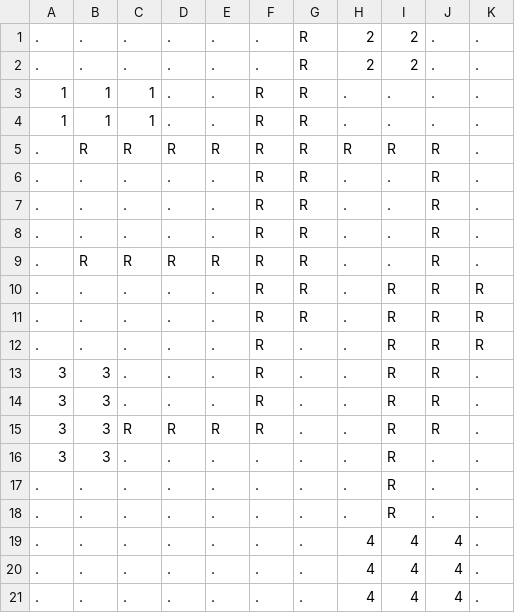
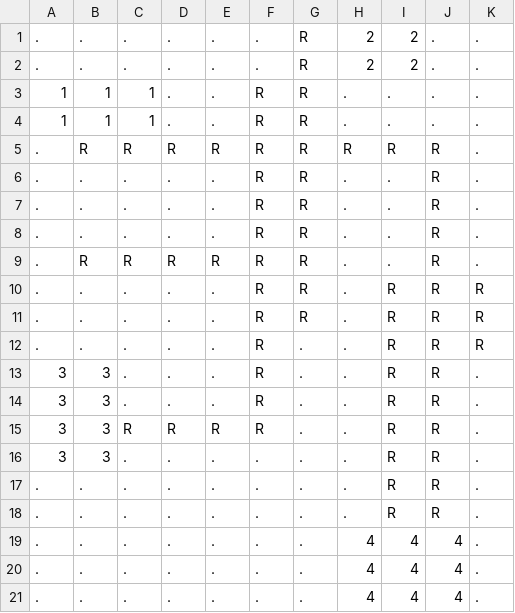
Before and after one commit to sofiaregis/roadsgraph, a CSV file: grid.csv, drawn as a sheet.

```diff
--- a/grid.csv
+++ b/grid.csv
@@ -15,5 +15,5 @@
 3,3,R,R,R,R,.,.,R,R,.
-3,3,.,.,.,.,.,.,R,.,.
-.,.,.,.,.,.,.,.,R,.,.
-.,.,.,.,.,.,.,.,R,.,.
+3,3,.,.,.,.,.,.,R,R,.
+.,.,.,.,.,.,.,.,R,R,.
+.,.,.,.,.,.,.,.,R,R,.
 .,.,.,.,.,.,.,4,4,4,.
```
Also changed, not shown: 6 other files.
